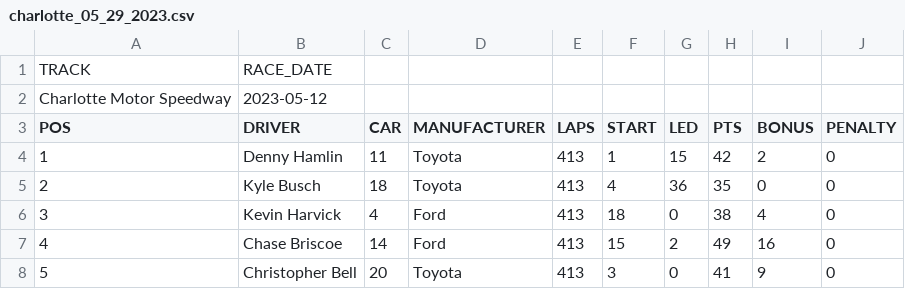
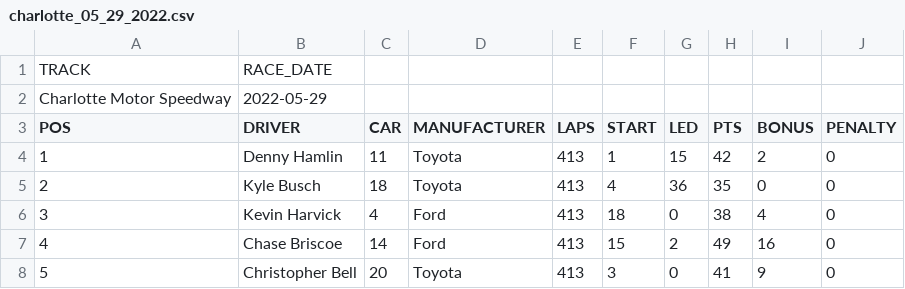
Before and after one commit to moose46/racing1, a CSV file: racing1/scripts/results/charlotte_05_29_2022.csv (was racing1/scripts/results/2022/charlotte_05_29_2023.csv), drawn as a sheet; only a part is shown.

Commit message:
Loading Results

```diff
--- a/racing1/scripts/results/2022/charlotte_05_29_2023.csv
+++ b/racing1/scripts/results/charlotte_05_29_2022.csv
@@ -1,3 +1,3 @@
 TRACK	RACE_DATE
-Charlotte Motor Speedway	2023-05-12
+Charlotte Motor Speedway	2022-05-29
 POS	DRIVER	CAR	MANUFACTURER	LAPS	START	LED	PTS	BONUS	PENALTY
```
Also changed, not shown: 3 other files.
